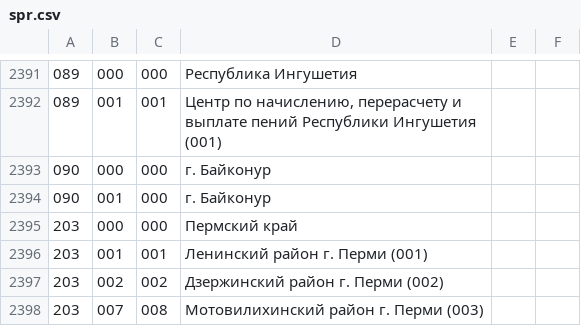
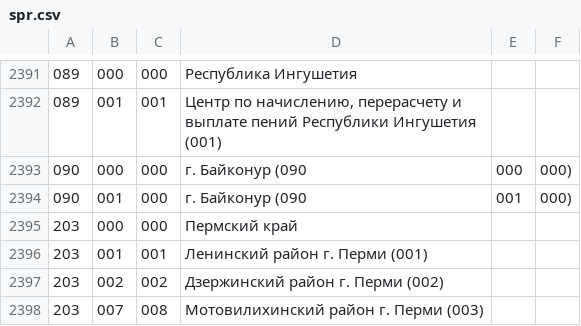
Before and after one commit to oalikin88/RequestConverter, a CSV file: src/main/resources/com/mycompany/requestconverter/service/spr.csv, drawn as a sheet; only a part is shown, gaps mark what is left out.

```diff
--- a/src/main/resources/com/mycompany/requestconverter/service/spr.csv
+++ b/src/main/resources/com/mycompany/requestconverter/service/spr.csv
@@ -2392,4 +2392,4 @@
 089;001;001; Центр по начислению, перерасчету и выплате пений Республики Ингушетия (001)
-090;000;000;г. Байконур
-090;001;000;г. Байконур
+090;000;000;г. Байконур (090;000;000)
+090;001;000;г. Байконур (090;001;000)
 203;000;000;Пермский край
```
Also changed, not shown: data/sprvd.csv, 12 other files.
